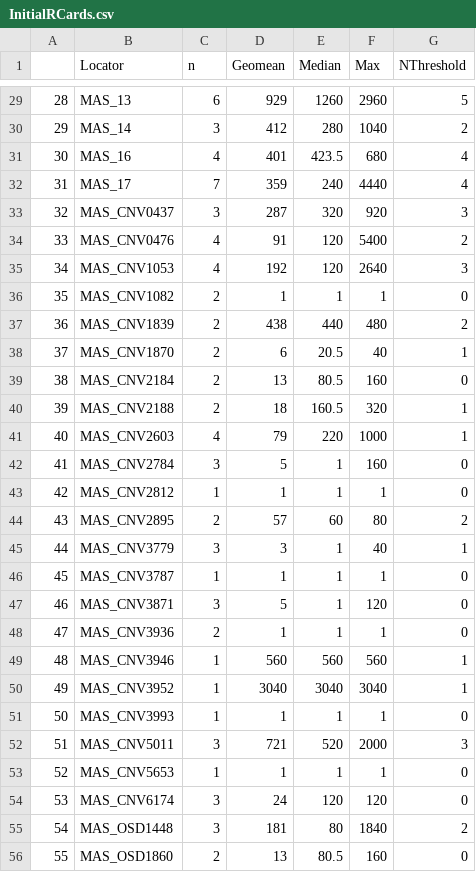
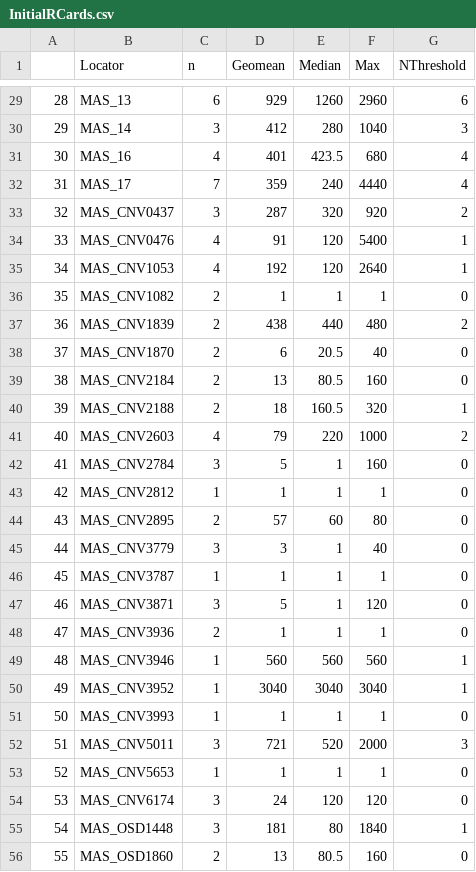
Before and after one commit to KingCounty-Science/MasseyCreek, a CSV file: InitialRCards.csv, drawn as a sheet; only a part is shown, gaps mark what is left out; the diff covers the shown part only.

```diff
--- a/InitialRCards.csv
+++ b/InitialRCards.csv
@@ -29,18 +29,18 @@
-"28","MAS_13",6,929,1260,2960,5
-"29","MAS_14",3,412,280,1040,2
+"28","MAS_13",6,929,1260,2960,6
+"29","MAS_14",3,412,280,1040,3
 "30","MAS_16",4,401,423.5,680,4
 "31","MAS_17",7,359,240,4440,4
-"32","MAS_CNV0437",3,287,320,920,3
-"33","MAS_CNV0476",4,91,120,5400,2
-"34","MAS_CNV1053",4,192,120,2640,3
+"32","MAS_CNV0437",3,287,320,920,2
+"33","MAS_CNV0476",4,91,120,5400,1
+"34","MAS_CNV1053",4,192,120,2640,1
 "35","MAS_CNV1082",2,1,1,1,0
 "36","MAS_CNV1839",2,438,440,480,2
-"37","MAS_CNV1870",2,6,20.5,40,1
+"37","MAS_CNV1870",2,6,20.5,40,0
 "38","MAS_CNV2184",2,13,80.5,160,0
 "39","MAS_CNV2188",2,18,160.5,320,1
-"40","MAS_CNV2603",4,79,220,1000,1
+"40","MAS_CNV2603",4,79,220,1000,2
 "41","MAS_CNV2784",3,5,1,160,0
 "42","MAS_CNV2812",1,1,1,1,0
-"43","MAS_CNV2895",2,57,60,80,2
-"44","MAS_CNV3779",3,3,1,40,1
+"43","MAS_CNV2895",2,57,60,80,0
+"44","MAS_CNV3779",3,3,1,40,0
 "45","MAS_CNV3787",1,1,1,1,0
@@ -54,3 +54,3 @@
 "53","MAS_CNV6174",3,24,120,120,0
-"54","MAS_OSD1448",3,181,80,1840,2
+"54","MAS_OSD1448",3,181,80,1840,1
 "55","MAS_OSD1860",2,13,80.5,160,0
```
Also changed, not shown: 21 edited cells elsewhere in this file, 2 other files.
